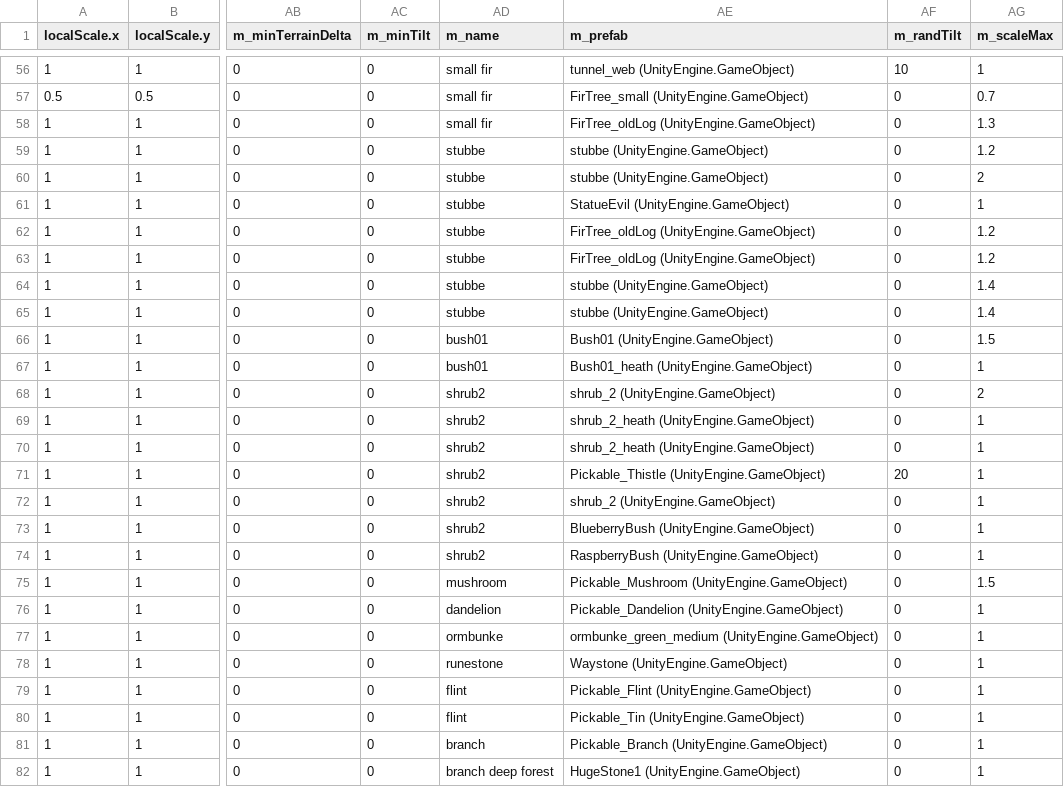
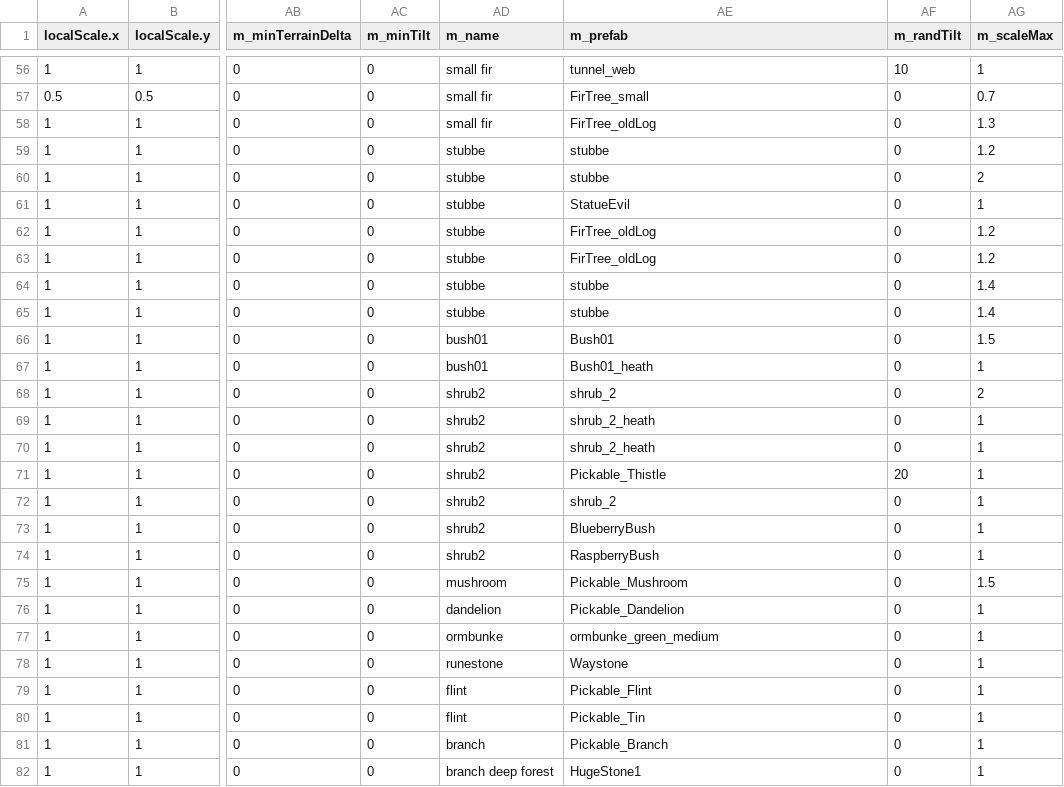
Before and after one commit to ricosolana/Valhalla, a CSV file: docs/0_212_9/vegetation.csv, drawn as a sheet; only a part is shown, gaps mark what is left out; the diff covers the shown part only; the diff names each change by its address in the sheet, - before the commit and + after, or states it on an @@ line.

```diff
--- a/docs/0_212_9/vegetation.csv
+++ b/docs/0_212_9/vegetation.csv
-AE56 (m_prefab): tunnel_web (UnityEngine.GameObject)
+AE56 (m_prefab): tunnel_web
-AE57 (m_prefab): FirTree_small (UnityEngine.GameObject)
+AE57 (m_prefab): FirTree_small
-AE58 (m_prefab): FirTree_oldLog (UnityEngine.GameObject)
+AE58 (m_prefab): FirTree_oldLog
-AE59:AE60 (m_prefab): stubbe (UnityEngine.GameObject)
+AE59:AE60 (m_prefab): stubbe
-AE61 (m_prefab): StatueEvil (UnityEngine.GameObject)
+AE61 (m_prefab): StatueEvil
-AE62:AE63 (m_prefab): FirTree_oldLog (UnityEngine.GameObject)
+AE62:AE63 (m_prefab): FirTree_oldLog
-AE64:AE65 (m_prefab): stubbe (UnityEngine.GameObject)
+AE64:AE65 (m_prefab): stubbe
-AE66 (m_prefab): Bush01 (UnityEngine.GameObject)
+AE66 (m_prefab): Bush01
-AE67 (m_prefab): Bush01_heath (UnityEngine.GameObject)
+AE67 (m_prefab): Bush01_heath
-AE68 (m_prefab): shrub_2 (UnityEngine.GameObject)
+AE68 (m_prefab): shrub_2
-AE69:AE70 (m_prefab): shrub_2_heath (UnityEngine.GameObject)
+AE69:AE70 (m_prefab): shrub_2_heath
-AE71 (m_prefab): Pickable_Thistle (UnityEngine.GameObject)
+AE71 (m_prefab): Pickable_Thistle
-AE72 (m_prefab): shrub_2 (UnityEngine.GameObject)
+AE72 (m_prefab): shrub_2
-AE73 (m_prefab): BlueberryBush (UnityEngine.GameObject)
+AE73 (m_prefab): BlueberryBush
-AE74 (m_prefab): RaspberryBush (UnityEngine.GameObject)
+AE74 (m_prefab): RaspberryBush
-AE75 (m_prefab): Pickable_Mushroom (UnityEngine.GameObject)
+AE75 (m_prefab): Pickable_Mushroom
-AE76 (m_prefab): Pickable_Dandelion (UnityEngine.GameObject)
+AE76 (m_prefab): Pickable_Dandelion
-AE77 (m_prefab): ormbunke_green_medium (UnityEngine.GameObject)
+AE77 (m_prefab): ormbunke_green_medium
-AE78 (m_prefab): Waystone (UnityEngine.GameObject)
+AE78 (m_prefab): Waystone
-AE79 (m_prefab): Pickable_Flint (UnityEngine.GameObject)
+AE79 (m_prefab): Pickable_Flint
-AE80 (m_prefab): Pickable_Tin (UnityEngine.GameObject)
+AE80 (m_prefab): Pickable_Tin
-AE81 (m_prefab): Pickable_Branch (UnityEngine.GameObject)
+AE81 (m_prefab): Pickable_Branch
-AE82 (m_prefab): HugeStone1 (UnityEngine.GameObject)
+AE82 (m_prefab): HugeStone1
```
Also changed, not shown: 95 edited cells elsewhere in this file, 1 other file.
